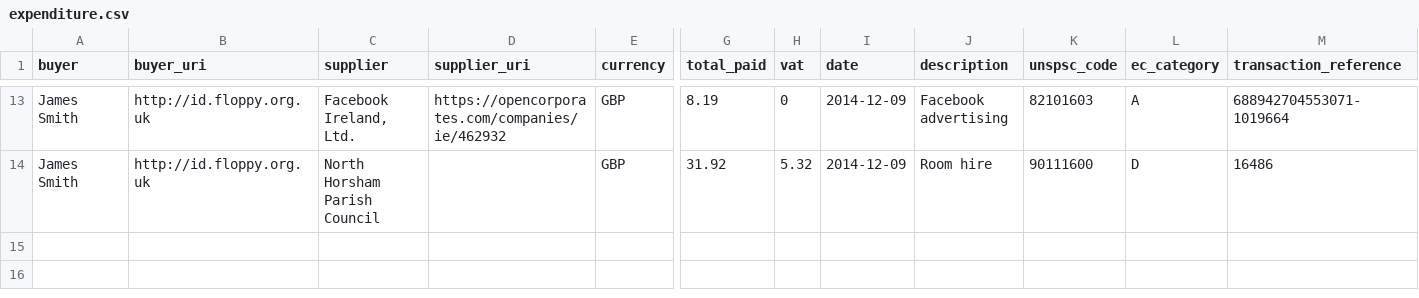
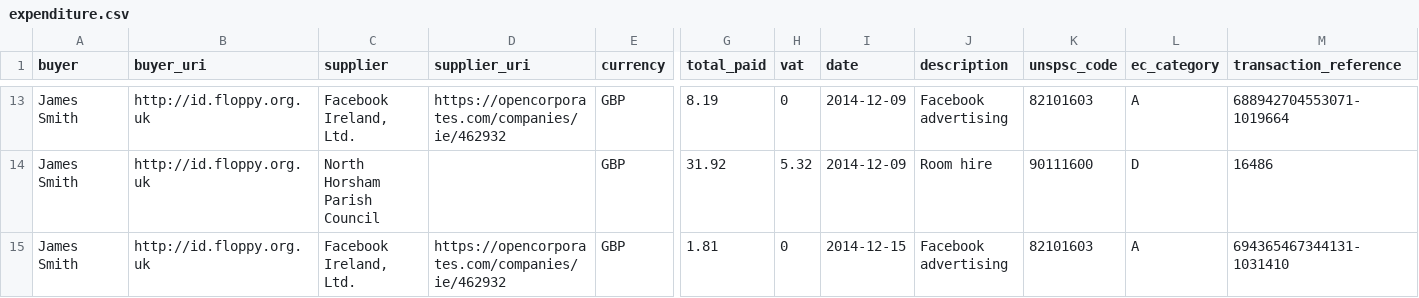
Before and after one commit to SomethingNewUK/finances, a CSV file: horsham/expenditure.csv, drawn as a sheet; only a part is shown, gaps mark what is left out; rows hold the shown columns only; the diff names each change by its address in the sheet, - before the commit and + after, or states it on an @@ line.

Commit message:
Yet more facebook advertising

```diff
--- a/horsham/expenditure.csv
+++ b/horsham/expenditure.csv
+row 15: James Smith | http://id.floppy.org.uk | Facebook Ireland, Ltd. | https://opencorporates.com/companies/ie/462932 | GBP | 1.81 | 0 | 2014-12-15 | Facebook advertising | 82101603 | A | 694365467344131-1031410
```
